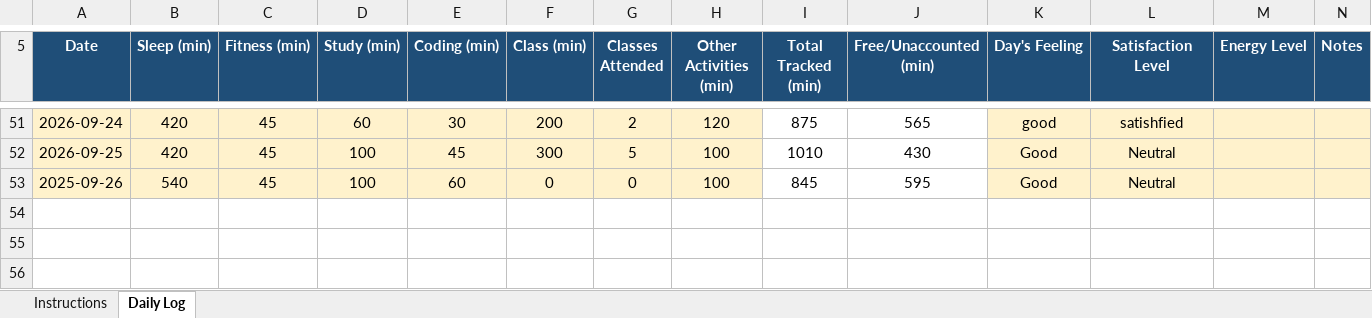
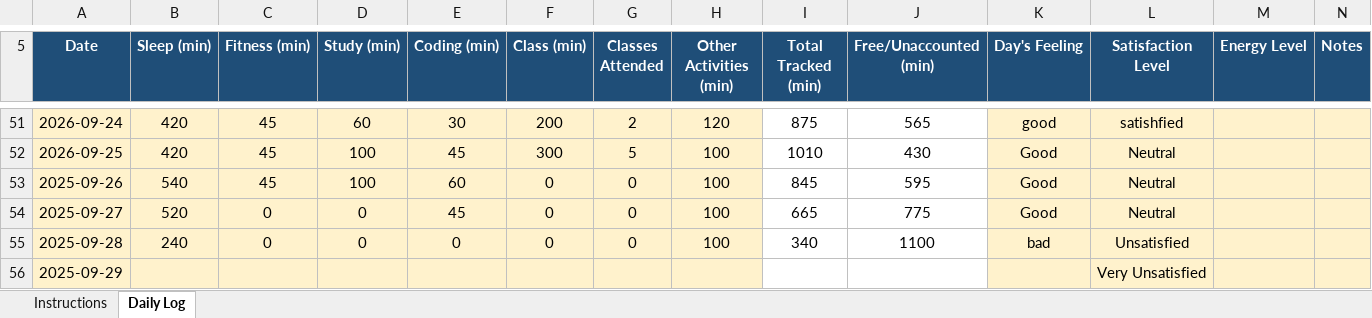
Before and after one commit to Satyajit-69/CAP776, an Excel workbook: 12600637.xlsx, sheet Daily Log, drawn as a sheet; only a part is shown, gaps mark what is left out; values as stored, in another font and other column widths than the file's, no borders; conditional formats not drawn; the diff names each change by its address in the sheet, - before the commit and + after, or states it on an @@ line.

Commit message:
update for 27 sept

```diff
--- a/12600637.xlsx (sheet Daily Log)
+++ b/12600637.xlsx (sheet Daily Log)
+row 54: 2025-09-27 | 520 | 0 | 0 | 45 | 0 | 0 | 100 | 665 | 775 | Good | Neutral
+row 55: 2025-09-28 | 240 | 0 | 0 | 0 | 0 | 0 | 100 | 340 | 1100 | bad | Unsatisfied
+row 56: 2025-09-29 |  |  |  |  |  |  |  |  |  |  | Very Unsatisfied
```
